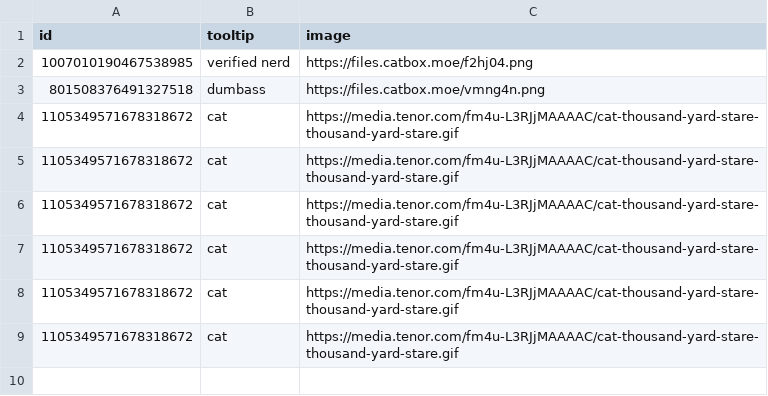
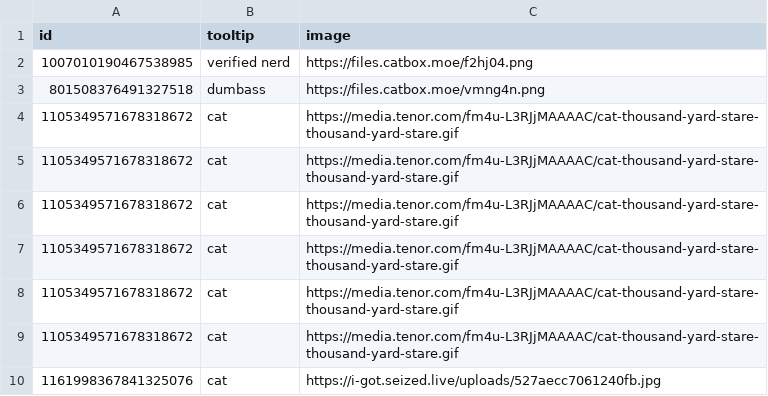
Before and after one commit to dragdotpng/ahhaha, a CSV file: balls.csv, drawn as a sheet.

Commit message:
Update balls.csv

```diff
--- a/balls.csv
+++ b/balls.csv
@@ -9 +9,2 @@ id,tooltip,image
 1105349571678318672,cat,https://media.tenor.com/fm4u-L3RJjMAAAAC/cat-thousand-yard-stare-thousand-yard-stare.gif
+1161998367841325076,cat,https://i-got.seized.live/uploads/527aecc7061240fb.jpg
```
